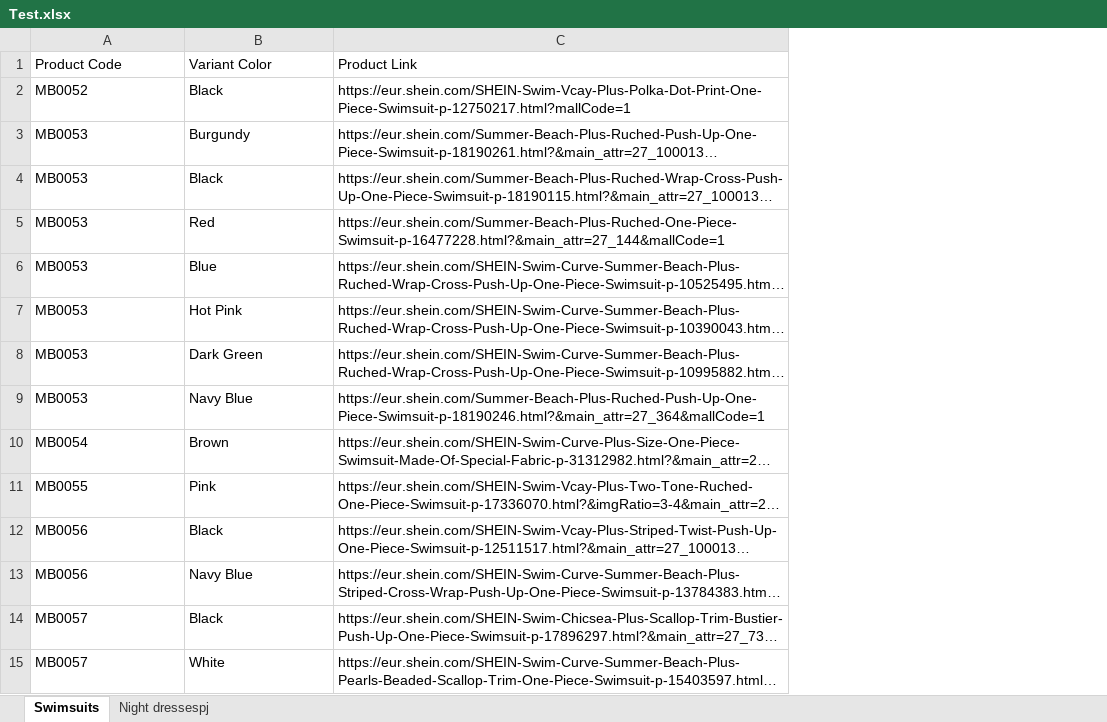
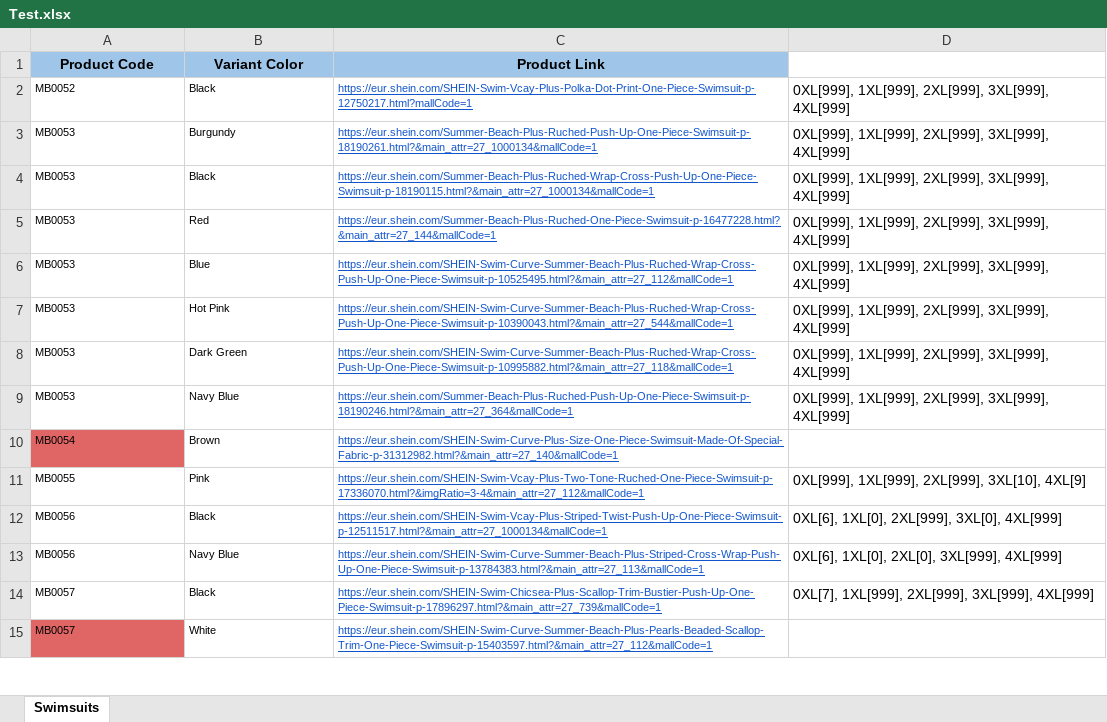
Before and after one commit to Dadu400/shein-product-parser, an Excel workbook: Test.xlsx, sheet Swimsuits, drawn as a sheet; only a part is shown; long unchanged cells end in …; values as stored, in another font and other column widths than the file's, no borders; the diff covers the shown part only; the diff names each change by its address in the sheet, - before the commit and + after, or states it on an @@ line.

Commit message:
Scrape and add column with available sizes

```diff
--- a/Test.xlsx (sheet Swimsuits)
+++ b/Test.xlsx (sheet Swimsuits)
-sheet tab: Night dressespj
+column D, rows 2-14: 0XL[999], 1XL[999], 2XL[999], 3XL[999], 4XL[999] | 0XL[999], 1XL[999], 2XL[999], 3XL[999], 4XL[999] | 0XL[999], 1XL[999], 2XL[999], 3XL[999], 4XL[999] | 0XL[999], 1XL[999], 2XL[999], 3XL[999], 4XL[999] | 0XL[999], 1XL[999], 2XL[999], 3XL[999], 4XL[999] | 0XL[999], 1XL[999], 2XL[999], 3XL[999], 4XL[999] | 0XL[999], 1XL[999], 2XL[999], 3XL[999], 4XL[999] | 0XL[999], 1XL[999], 2XL[999], 3XL[999], 4XL[999] |  | 0XL[999], 1XL[999], 2XL[999], 3XL[10], 4XL[9] | 0XL[6], 1XL[0], 2XL[999], 3XL[0], 4XL[999] | 0XL[6], 1XL[0], 2XL[0], 3XL[999], 4XL[999] | 0XL[7], 1XL[999], 2XL[999], 3XL[999], 4XL[999]
@@ A1:C1 fill: none → #9FC5E8, bold: off → on, alignment: left → center @@
@@ A2:C15 text size: smaller @@
@@ C2:C15 underline: off → on, text colour: black → #1155CC @@
-A10 fill: none
+A10 fill: #E06666
-A15 fill: none
+A15 fill: #E06666
```
Also changed, not shown: 18 removed rows and cell formats elsewhere in this sheet, 3 other files.
